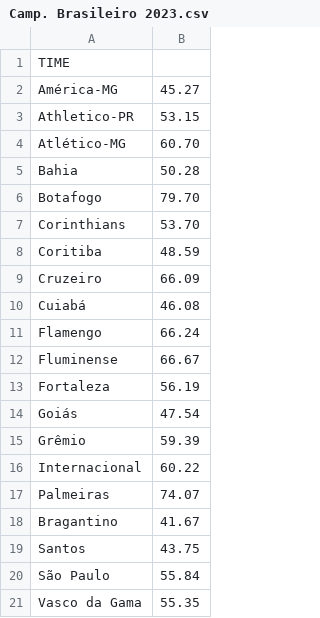
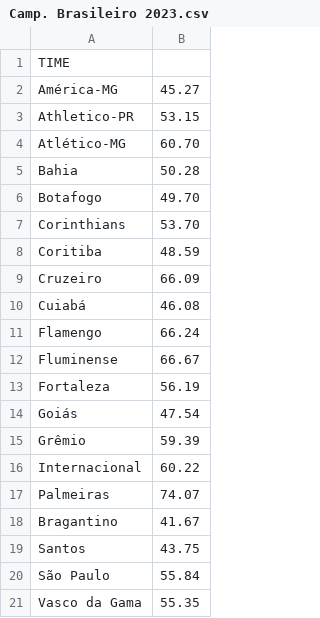
Before and after one commit to DartagnanFreire/Campeonato-Brasileiro-Previsao-v1.0, a CSV file: Camp. Brasileiro 2023.csv, drawn as a sheet.

Commit message:
Update Camp. Brasileiro 2023.csv

```diff
--- a/Camp. Brasileiro 2023.csv
+++ b/Camp. Brasileiro 2023.csv
@@ -5,3 +5,3 @@ Atlético-MG|60.70
 Bahia|50.28
-Botafogo|79.70
+Botafogo|49.70
 Corinthians|53.70
```
